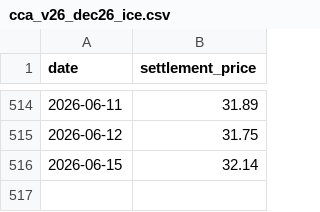
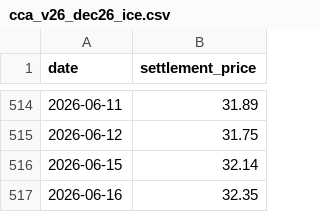
Before and after one commit to emlab-ucsb/CACT_prices, a CSV file: figure/input/cca_v26_dec26_ice.csv, drawn as a sheet; only a part is shown, gaps mark what is left out.

```diff
--- a/figure/input/cca_v26_dec26_ice.csv
+++ b/figure/input/cca_v26_dec26_ice.csv
@@ -516 +516,2 @@ date,settlement_price
 "2026-06-15",32.14
+"2026-06-16",32.35
```
